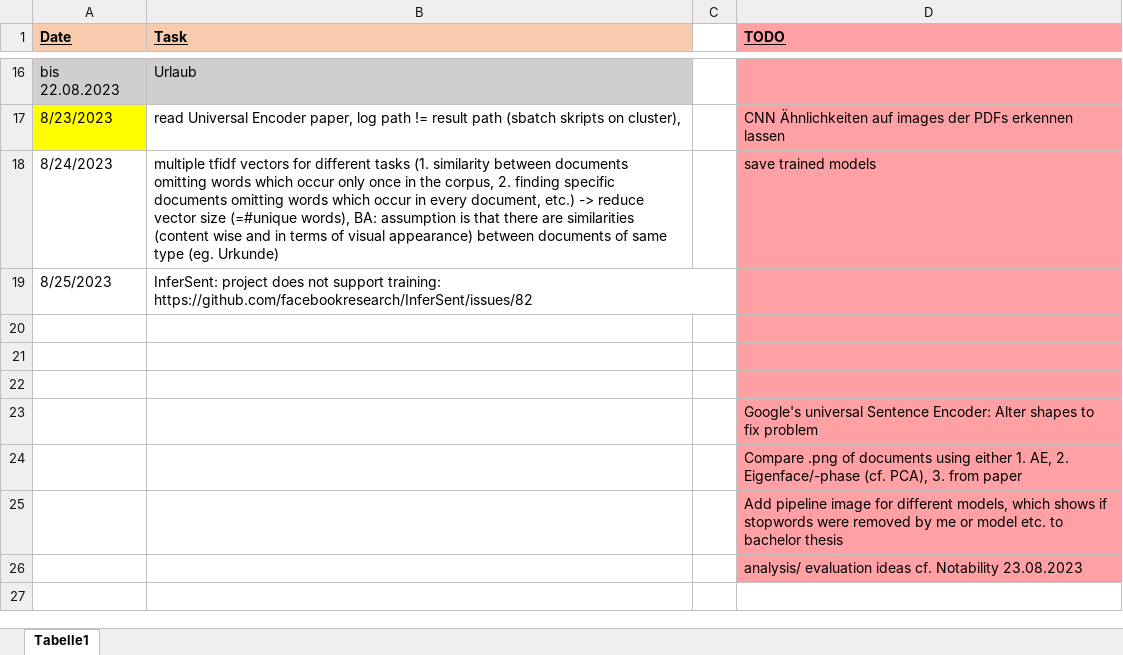
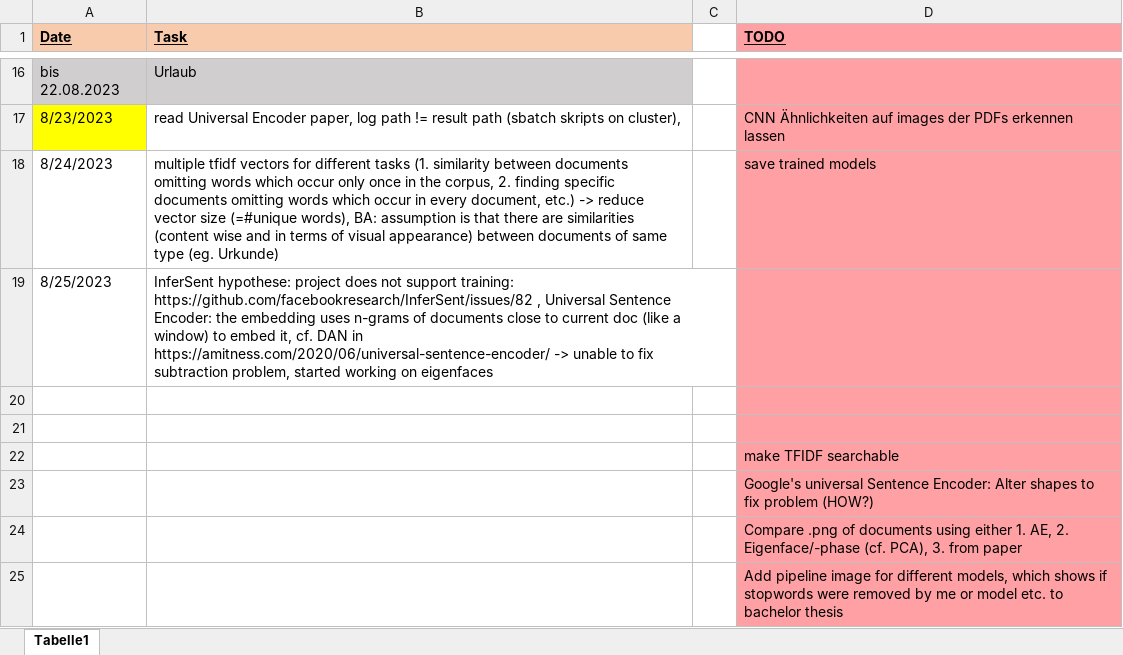
Before and after one commit to KlaraGtknst/topic-analysis-text-data, an Excel workbook: BA_tasks.xlsx, sheet Tabelle1, drawn as a sheet; only a part is shown, gaps mark what is left out; the shorter side is filled out with more unchanged rows; values as stored, in another font and other column widths than the file's, no borders; the diff names each change by its address in the sheet, - before the commit and + after, or states it on an @@ line.

Commit message:
feat: first work on eigenfaces

```diff
--- a/BA_tasks.xlsx (sheet Tabelle1)
+++ b/BA_tasks.xlsx (sheet Tabelle1)
-B19 (Task): InferSent: project does not support training: https://github.com/facebookresearch/InferSent/issues/82
+B19 (Task): InferSent hypothese: project does not support training: https://github.com/facebookresearch/InferSent/issues/82 , Universal Sentence Encoder: the embedding uses n-grams of documents close to current doc (like a window) to embed it, cf. DAN in https://amitness.com/2020/06/universal-sentence-encoder/ -> unable to fix subtraction problem, started working on eigenfaces
-D22 (TODO): (empty)
+D22 (TODO): make TFIDF searchable
-D23 (TODO): …fix problem
+D23 (TODO): …fix problem (HOW?)
```
Also changed, not shown: 1 other file.
